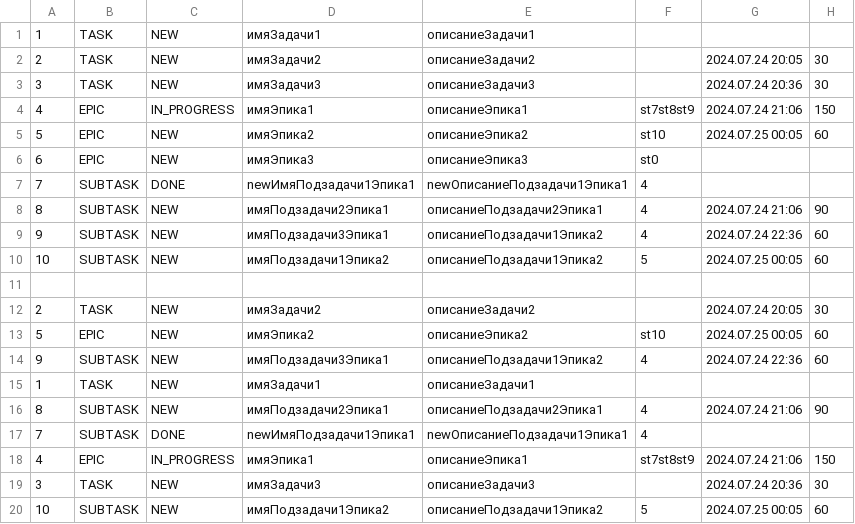
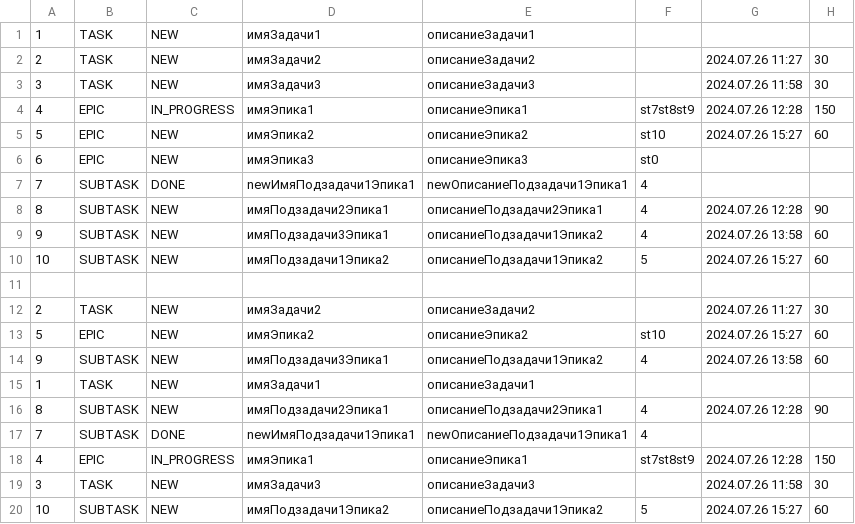
Before and after one commit to AABrashchenko-git/java-kanban, a CSV file: out/production/java-kanban/resources/tasks.csv, drawn as a sheet.

```diff
--- a/out/production/java-kanban/resources/tasks.csv
+++ b/out/production/java-kanban/resources/tasks.csv
@@ -1,20 +1,20 @@
 1,TASK,NEW,имяЗадачи1,описаниеЗадачи1,
-2,TASK,NEW,имяЗадачи2,описаниеЗадачи2,,2024.07.24 20:05,30
-3,TASK,NEW,имяЗадачи3,описаниеЗадачи3,,2024.07.24 20:36,30
-4,EPIC,IN_PROGRESS,имяЭпика1,описаниеЭпика1,st7st8st9,2024.07.24 21:06,150
-5,EPIC,NEW,имяЭпика2,описаниеЭпика2,st10,2024.07.25 00:05,60
+2,TASK,NEW,имяЗадачи2,описаниеЗадачи2,,2024.07.26 11:27,30
+3,TASK,NEW,имяЗадачи3,описаниеЗадачи3,,2024.07.26 11:58,30
+4,EPIC,IN_PROGRESS,имяЭпика1,описаниеЭпика1,st7st8st9,2024.07.26 12:28,150
+5,EPIC,NEW,имяЭпика2,описаниеЭпика2,st10,2024.07.26 15:27,60
 6,EPIC,NEW,имяЭпика3,описаниеЭпика3,st0
 7,SUBTASK,DONE,newИмяПодзадачи1Эпика1,newОписаниеПодзадачи1Эпика1,4
-8,SUBTASK,NEW,имяПодзадачи2Эпика1,описаниеПодзадачи2Эпика1,4,2024.07.24 21:06,90
-9,SUBTASK,NEW,имяПодзадачи3Эпика1,описаниеПодзадачи1Эпика2,4,2024.07.24 22:36,60
-10,SUBTASK,NEW,имяПодзадачи1Эпика2,описаниеПодзадачи1Эпика2,5,2024.07.25 00:05,60
+8,SUBTASK,NEW,имяПодзадачи2Эпика1,описаниеПодзадачи2Эпика1,4,2024.07.26 12:28,90
+9,SUBTASK,NEW,имяПодзадачи3Эпика1,описаниеПодзадачи1Эпика2,4,2024.07.26 13:58,60
+10,SUBTASK,NEW,имяПодзадачи1Эпика2,описаниеПодзадачи1Эпика2,5,2024.07.26 15:27,60
 
-2,TASK,NEW,имяЗадачи2,описаниеЗадачи2,,2024.07.24 20:05,30
-5,EPIC,NEW,имяЭпика2,описаниеЭпика2,st10,2024.07.25 00:05,60
-9,SUBTASK,NEW,имяПодзадачи3Эпика1,описаниеПодзадачи1Эпика2,4,2024.07.24 22:36,60
+2,TASK,NEW,имяЗадачи2,описаниеЗадачи2,,2024.07.26 11:27,30
+5,EPIC,NEW,имяЭпика2,описаниеЭпика2,st10,2024.07.26 15:27,60
+9,SUBTASK,NEW,имяПодзадачи3Эпика1,описаниеПодзадачи1Эпика2,4,2024.07.26 13:58,60
 1,TASK,NEW,имяЗадачи1,описаниеЗадачи1,
-8,SUBTASK,NEW,имяПодзадачи2Эпика1,описаниеПодзадачи2Эпика1,4,2024.07.24 21:06,90
+8,SUBTASK,NEW,имяПодзадачи2Эпика1,описаниеПодзадачи2Эпика1,4,2024.07.26 12:28,90
 7,SUBTASK,DONE,newИмяПодзадачи1Эпика1,newОписаниеПодзадачи1Эпика1,4
-4,EPIC,IN_PROGRESS,имяЭпика1,описаниеЭпика1,st7st8st9,2024.07.24 21:06,150
-3,TASK,NEW,имяЗадачи3,описаниеЗадачи3,,2024.07.24 20:36,30
-10,SUBTASK,NEW,имяПодзадачи1Эпика2,описаниеПодзадачи1Эпика2,5,2024.07.25 00:05,60
+4,EPIC,IN_PROGRESS,имяЭпика1,описаниеЭпика1,st7st8st9,2024.07.26 12:28,150
+3,TASK,NEW,имяЗадачи3,описаниеЗадачи3,,2024.07.26 11:58,30
+10,SUBTASK,NEW,имяПодзадачи1Эпика2,описаниеПодзадачи1Эпика2,5,2024.07.26 15:27,60
```
Also changed, not shown: src/resources/tasks.csv, 12 other files.
